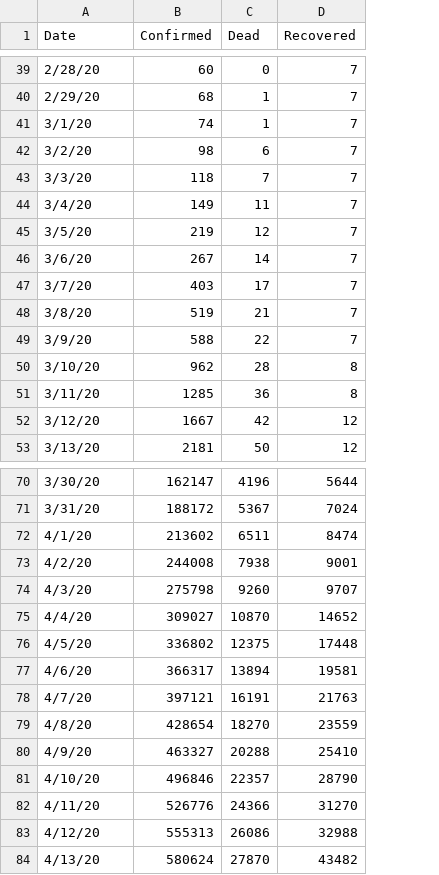
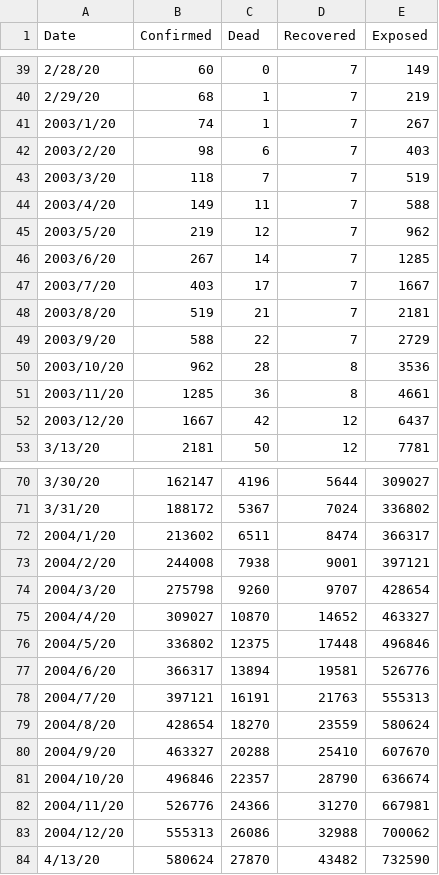
Before and after one commit to bevarb/My-Compititon, a CSV file: Data/US_All.csv, drawn as a sheet; only a part is shown, gaps mark what is left out; the diff covers the shown part only; the diff names each change by its address in the sheet, - before the commit and + after, or states it on an @@ line.

```diff
--- a/Data/US_All.csv
+++ b/Data/US_All.csv
+column E (Exposed), rows 39-53: 149 | 219 | 267 | 403 | 519 | 588 | 962 | 1285 | 1667 | 2181 | 2729 | 3536 | 4661 | 6437 | 7781; rows 70-84: 309027 | 336802 | 366317 | 397121 | 428654 | 463327 | 496846 | 526776 | 555313 | 580624 | 607670 | 636674 | 667981 | 700062 | 732590
-A41 (Date): 3/1/20
+A41 (Date): 2003/1/20
-A42 (Date): 3/2/20
+A42 (Date): 2003/2/20
-A43 (Date): 3/3/20
+A43 (Date): 2003/3/20
-A44 (Date): 3/4/20
+A44 (Date): 2003/4/20
-A45 (Date): 3/5/20
+A45 (Date): 2003/5/20
-A46 (Date): 3/6/20
+A46 (Date): 2003/6/20
-A47 (Date): 3/7/20
+A47 (Date): 2003/7/20
-A48 (Date): 3/8/20
+A48 (Date): 2003/8/20
-A49 (Date): 3/9/20
+A49 (Date): 2003/9/20
-A50 (Date): 3/10/20
+A50 (Date): 2003/10/20
-A51 (Date): 3/11/20
+A51 (Date): 2003/11/20
-A52 (Date): 3/12/20
+A52 (Date): 2003/12/20
-A72 (Date): 4/1/20
+A72 (Date): 2004/1/20
-A73 (Date): 4/2/20
+A73 (Date): 2004/2/20
-A74 (Date): 4/3/20
+A74 (Date): 2004/3/20
-A75 (Date): 4/4/20
+A75 (Date): 2004/4/20
-A76 (Date): 4/5/20
+A76 (Date): 2004/5/20
-A77 (Date): 4/6/20
+A77 (Date): 2004/6/20
-A78 (Date): 4/7/20
+A78 (Date): 2004/7/20
-A79 (Date): 4/8/20
+A79 (Date): 2004/8/20
-A80 (Date): 4/9/20
+A80 (Date): 2004/9/20
-A81 (Date): 4/10/20
+A81 (Date): 2004/10/20
-A82 (Date): 4/11/20
+A82 (Date): 2004/11/20
-A83 (Date): 4/12/20
+A83 (Date): 2004/12/20
```
Also changed, not shown: 27 edited cells elsewhere in this file, Data/New York City.csv, 1 other file.
